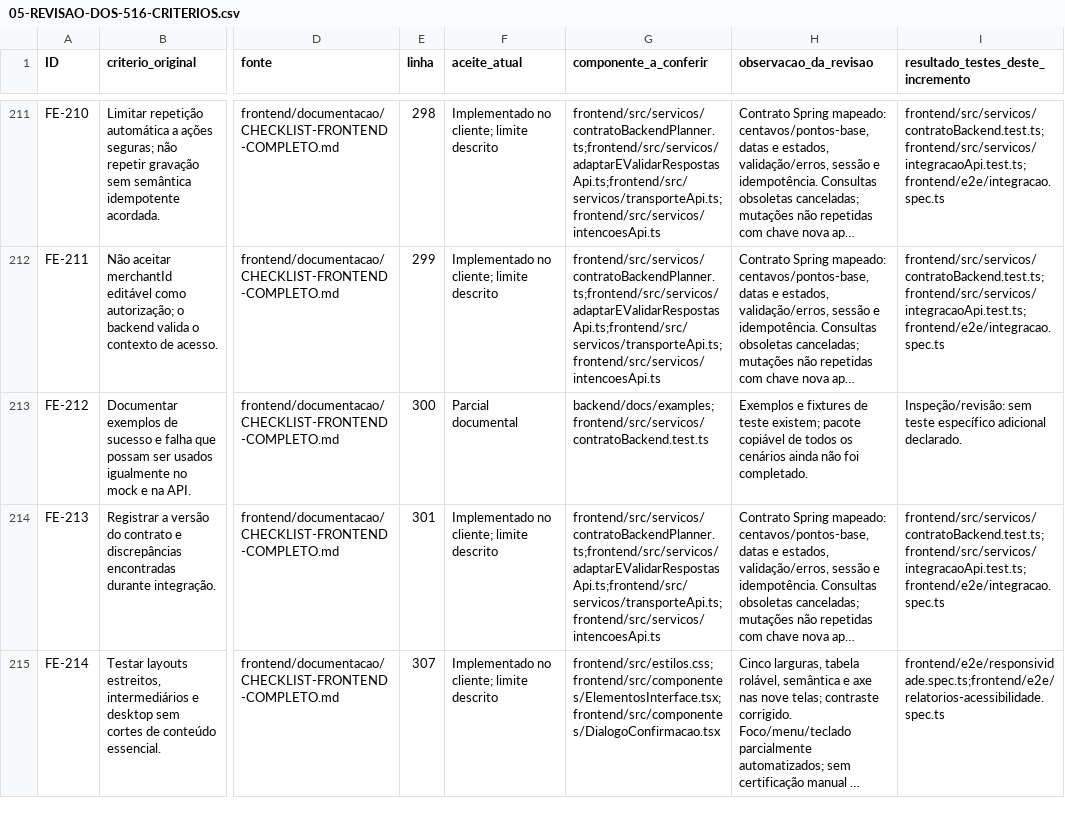
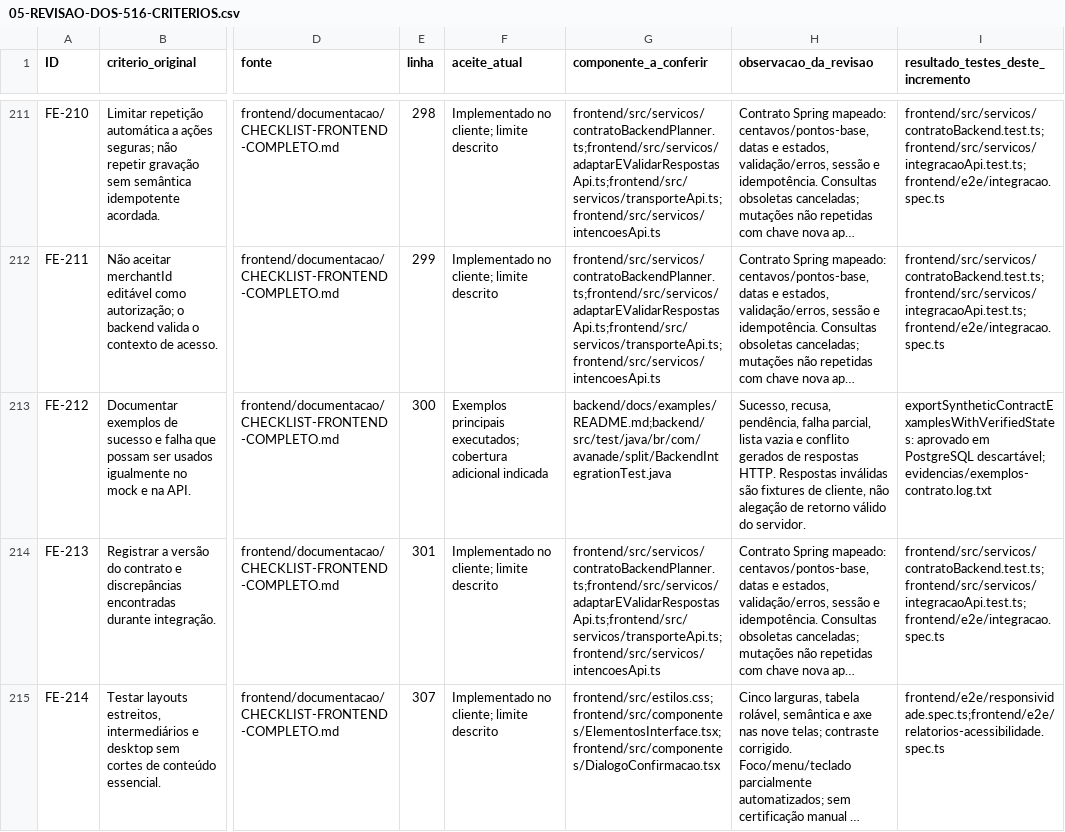
Before and after one commit to lucasandare490/Avanade, a CSV file: documentacao/plano-de-finalizacao-2026-10-15/05-REVISAO-DOS-516-CRITERIOS.csv, drawn as a sheet; only a part is shown, gaps mark what is left out; long unchanged cells end in …; the diff covers the shown part only; the diff names each change by its address in the sheet, - before the commit and + after, or states it on an @@ line.

Commit message:
Entrega exemplos HTTP verificados para integracao dos clientes

```diff
--- a/documentacao/plano-de-finalizacao-2026-10-15/05-REVISAO-DOS-516-CRITERIOS.csv
+++ b/documentacao/plano-de-finalizacao-2026-10-15/05-REVISAO-DOS-516-CRITERIOS.csv
-F213 (aceite_atual): Parcial documental
+F213 (aceite_atual): Exemplos principais executados; cobertura adicional indicada
-G213 (componente_a_conferir): backend/docs/examples;frontend/src/servicos/contratoBackend.test.ts
+G213 (componente_a_conferir): backend/docs/examples/README.md;backend/src/test/java/br/com/avanade/split/BackendIntegrationTest.java
-H213 (observacao_da_revisao): Exemplos e fixtures de teste existem; pacote copiável de todos os cenários ainda não foi completado.
+H213 (observacao_da_revisao): Sucesso, recusa, pendência, falha parcial, lista vazia e conflito gerados de respostas HTTP. Respostas inválidas são fixtures de cliente, não alegação de retorno válido do servidor.
-I213: Inspeção/revisão: sem teste específico adicional declarado.
+I213: exportSyntheticContractExamplesWithVerifiedStates: aprovado em PostgreSQL descartável; evidencias/exemplos-contrato.log.txt
```
Also changed, not shown: 4 edited cells elsewhere in this file, 10 other files.
